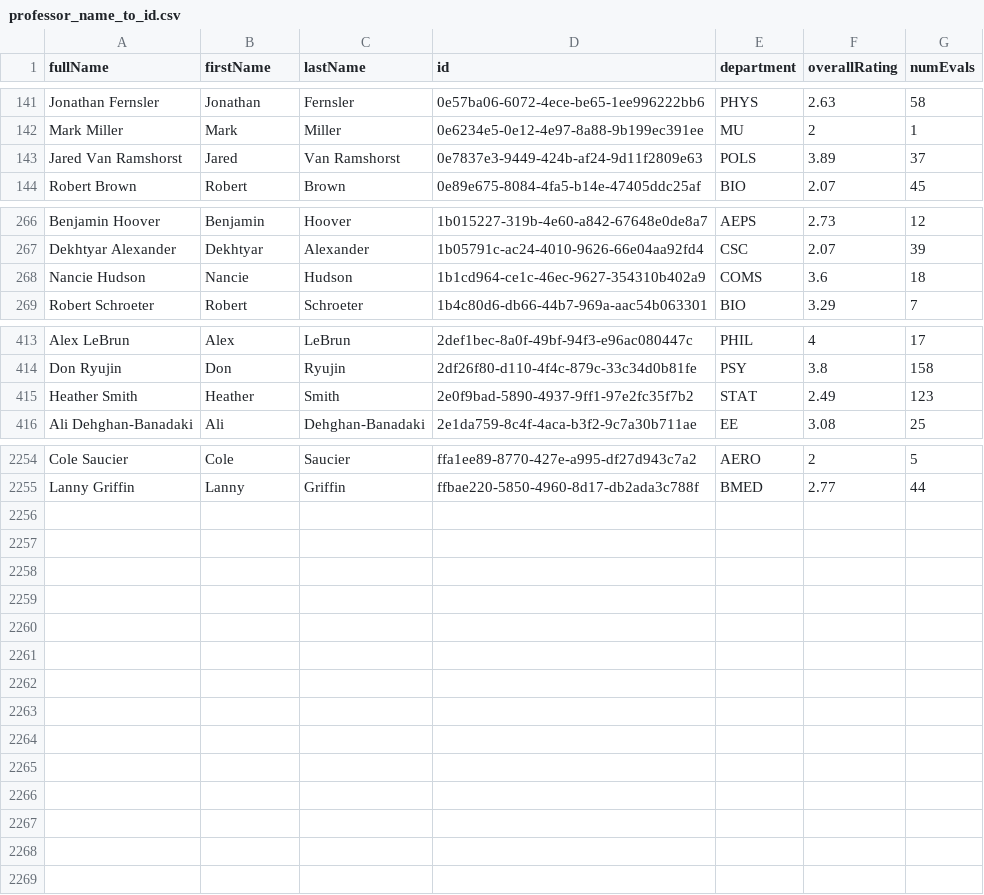
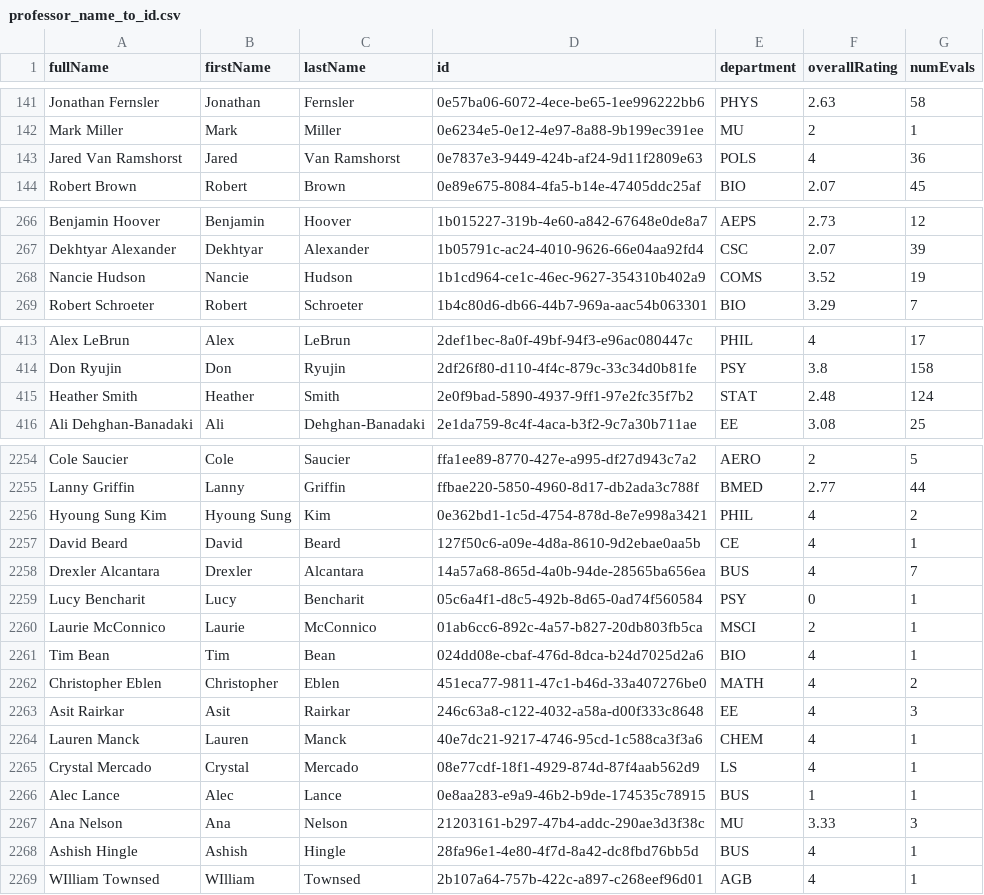
Before and after one commit to sreshtalluri/polyratings-data-collection, a CSV file: data/main/professor_name_to_id.csv, drawn as a sheet; only a part is shown, gaps mark what is left out; the diff covers the shown part only.

```diff
--- a/data/main/professor_name_to_id.csv
+++ b/data/main/professor_name_to_id.csv
@@ -142,3 +142,3 @@ Jonathan Fernsler,Jonathan,Fernsler,0e57ba06-6072-4ece-be65-1ee996222bb6,PHYS,2.
 Mark Miller,Mark,Miller,0e6234e5-0e12-4e97-8a88-9b199ec391ee,MU,2,1
-Jared Van Ramshorst,Jared,Van Ramshorst,0e7837e3-9449-424b-af24-9d11f2809e63,POLS,3.89,37
+Jared Van Ramshorst,Jared,Van Ramshorst,0e7837e3-9449-424b-af24-9d11f2809e63,POLS,4,36
 Robert Brown,Robert,Brown,0e89e675-8084-4fa5-b14e-47405ddc25af,BIO,2.07,45
@@ -267,3 +267,3 @@ Benjamin Hoover,Benjamin,Hoover,1b015227-319b-4e60-a842-67648e0de8a7,AEPS,2.73,1
 Dekhtyar Alexander,Dekhtyar,Alexander,1b05791c-ac24-4010-9626-66e04aa92fd4,CSC,2.07,39
-Nancie Hudson,Nancie,Hudson,1b1cd964-ce1c-46ec-9627-354310b402a9,COMS,3.6,18
+Nancie Hudson,Nancie,Hudson,1b1cd964-ce1c-46ec-9627-354310b402a9,COMS,3.52,19
 Robert Schroeter,Robert,Schroeter,1b4c80d6-db66-44b7-969a-aac54b063301,BIO,3.29,7
@@ -414,3 +414,3 @@ Alex LeBrun,Alex,LeBrun,2def1bec-8a0f-49bf-94f3-e96ac080447c,PHIL,4,17
 Don Ryujin,Don,Ryujin,2df26f80-d110-4f4c-879c-33c34d0b81fe,PSY,3.8,158
-Heather Smith,Heather,Smith,2e0f9bad-5890-4937-9ff1-97e2fc35f7b2,STAT,2.49,123
+Heather Smith,Heather,Smith,2e0f9bad-5890-4937-9ff1-97e2fc35f7b2,STAT,2.48,124
 Ali Dehghan-Banadaki,Ali,Dehghan-Banadaki,2e1da759-8c4f-4aca-b3f2-9c7a30b711ae,EE,3.08,25
@@ -2255 +2255,15 @@ Cole Saucier,Cole,Saucier,ffa1ee89-8770-427e-a995-df27d943c7a2,AERO,2,5
 Lanny Griffin,Lanny,Griffin,ffbae220-5850-4960-8d17-db2ada3c788f,BMED,2.77,44
+Hyoung Sung Kim,Hyoung Sung,Kim,0e362bd1-1c5d-4754-878d-8e7e998a3421,PHIL,4,2
+David Beard,David,Beard,127f50c6-a09e-4d8a-8610-9d2ebae0aa5b,CE,4,1
+Drexler Alcantara,Drexler,Alcantara,14a57a68-865d-4a0b-94de-28565ba656ea,BUS,4,7
+Lucy Bencharit,Lucy,Bencharit,05c6a4f1-d8c5-492b-8d65-0ad74f560584,PSY,0,1
+Laurie McConnico,Laurie,McConnico,01ab6cc6-892c-4a57-b827-20db803fb5ca,MSCI,2,1
+Tim Bean,Tim,Bean,024dd08e-cbaf-476d-8dca-b24d7025d2a6,BIO,4,1
+Christopher Eblen,Christopher,Eblen,451eca77-9811-47c1-b46d-33a407276be0,MATH,4,2
+Asit Rairkar,Asit,Rairkar,246c63a8-c122-4032-a58a-d00f333c8648,EE,4,3
+Lauren Manck,Lauren,Manck,40e7dc21-9217-4746-95cd-1c588ca3f3a6,CHEM,4,1
+Crystal Mercado,Crystal,Mercado,08e77cdf-18f1-4929-874d-87f4aab562d9,LS,4,1
+Alec Lance,Alec,Lance,0e8aa283-e9a9-46b2-b9de-174535c78915,BUS,1,1
+Ana Nelson,Ana,Nelson,21203161-b297-47b4-addc-290ae3d3f38c,MU,3.33,3
+Ashish Hingle,Ashish,Hingle,28fa96e1-4e80-4f7d-8a42-dc8fbd76bb5d,BUS,4,1
+WIlliam Townsed,WIlliam,Townsed,2b107a64-757b-422c-a897-c268eef96d01,AGB,4,1
```
Also changed, not shown: 23 edited cells elsewhere in this file, data/main/department_summary.csv, data/main/professors_data.csv.
